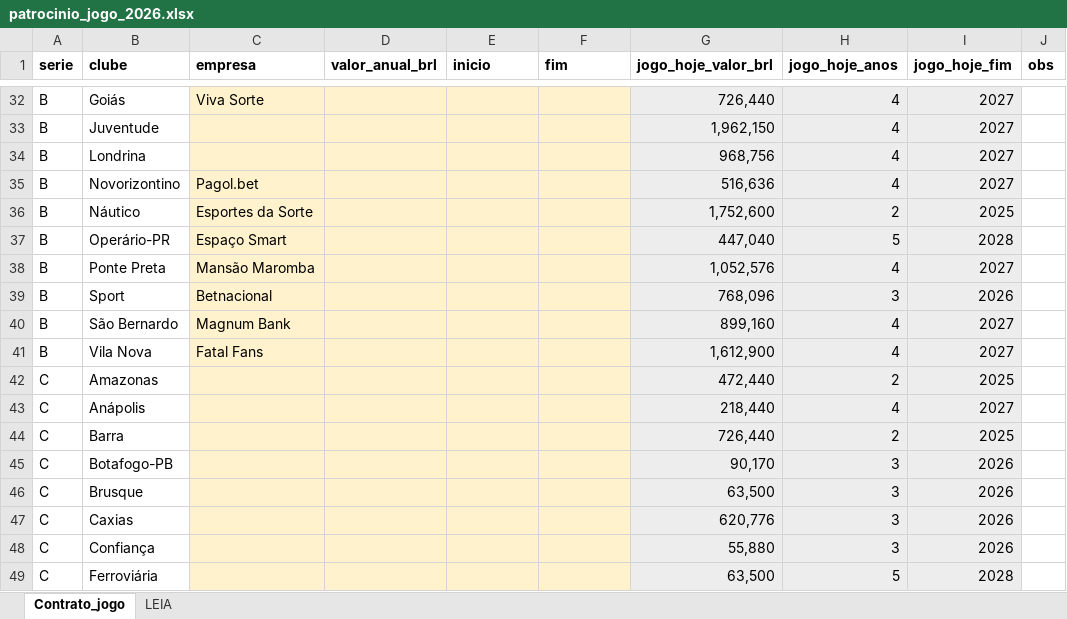
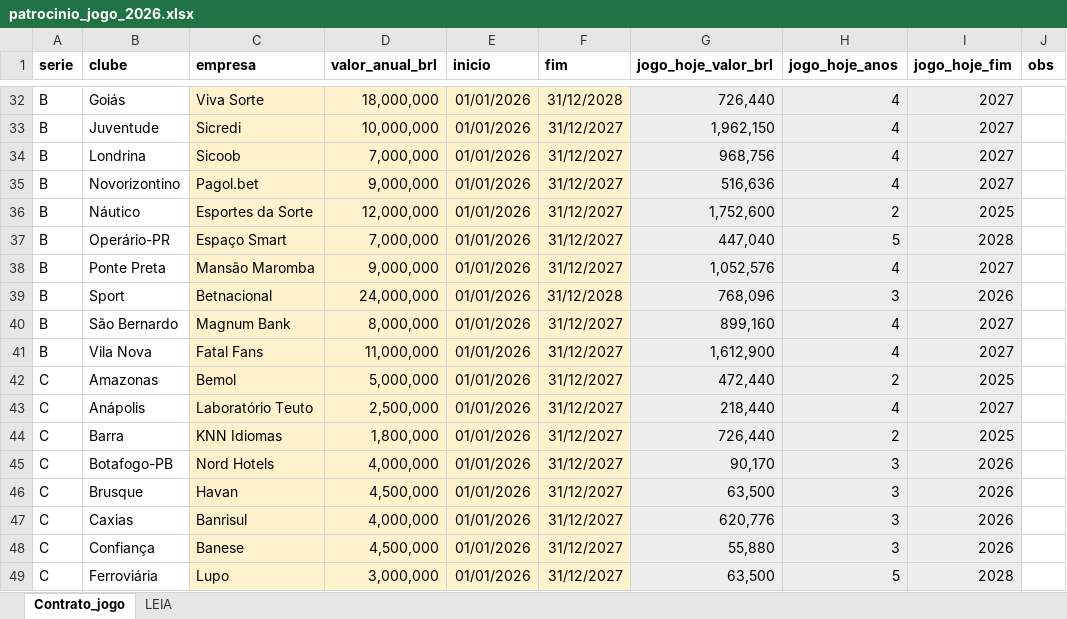
Before and after one commit to Freyakazoide/fm06-brasil-2026, an Excel workbook: data/modelos/patrocinio_jogo_2026.xlsx, sheet Contrato_jogo, drawn as a sheet; only a part is shown, gaps mark what is left out; values as stored, in another font and other column widths than the file's, no borders; the diff covers the shown part only; the diff names each change by its address in the sheet, - before the commit and + after, or states it on an @@ line.

```diff
--- a/data/modelos/patrocinio_jogo_2026.xlsx (sheet Contrato_jogo)
+++ b/data/modelos/patrocinio_jogo_2026.xlsx (sheet Contrato_jogo)
-D32 (valor_anual_brl): (empty)
+D32 (valor_anual_brl): 18,000,000
-E32:E49 (inicio): (empty)
+E32:E49 (inicio): 01/01/2026
-F32 (fim): (empty)
+F32 (fim): 31/12/2028
-C33 (empresa): (empty)
+C33 (empresa): Sicredi
-D33 (valor_anual_brl): (empty)
+D33 (valor_anual_brl): 10,000,000
-F33:F38 (fim): (empty)
+F33:F38 (fim): 31/12/2027
-C34 (empresa): (empty)
+C34 (empresa): Sicoob
-D34 (valor_anual_brl): (empty)
+D34 (valor_anual_brl): 7,000,000
-D35 (valor_anual_brl): (empty)
+D35 (valor_anual_brl): 9,000,000
-D36 (valor_anual_brl): (empty)
+D36 (valor_anual_brl): 12,000,000
-D37 (valor_anual_brl): (empty)
+D37 (valor_anual_brl): 7,000,000
-D38 (valor_anual_brl): (empty)
+D38 (valor_anual_brl): 9,000,000
-D39 (valor_anual_brl): (empty)
+D39 (valor_anual_brl): 24,000,000
-F39 (fim): (empty)
+F39 (fim): 31/12/2028
-D40 (valor_anual_brl): (empty)
+D40 (valor_anual_brl): 8,000,000
-F40:F49 (fim): (empty)
+F40:F49 (fim): 31/12/2027
-D41 (valor_anual_brl): (empty)
+D41 (valor_anual_brl): 11,000,000
-C42 (empresa): (empty)
+C42 (empresa): Bemol
-D42 (valor_anual_brl): (empty)
+D42 (valor_anual_brl): 5,000,000
-C43 (empresa): (empty)
+C43 (empresa): Laboratório Teuto
-D43 (valor_anual_brl): (empty)
+D43 (valor_anual_brl): 2,500,000
-C44 (empresa): (empty)
+C44 (empresa): KNN Idiomas
-D44 (valor_anual_brl): (empty)
+D44 (valor_anual_brl): 1,800,000
-C45 (empresa): (empty)
+C45 (empresa): Nord Hotels
-D45 (valor_anual_brl): (empty)
+D45 (valor_anual_brl): 4,000,000
-C46 (empresa): (empty)
+C46 (empresa): Havan
-D46 (valor_anual_brl): (empty)
+D46 (valor_anual_brl): 4,500,000
-C47 (empresa): (empty)
+C47 (empresa): Banrisul
-D47 (valor_anual_brl): (empty)
+D47 (valor_anual_brl): 4,000,000
-C48 (empresa): (empty)
+C48 (empresa): Banese
-D48 (valor_anual_brl): (empty)
+D48 (valor_anual_brl): 4,500,000
-C49 (empresa): (empty)
+C49 (empresa): Lupo
-D49 (valor_anual_brl): (empty)
+D49 (valor_anual_brl): 3,000,000
```
Also changed, not shown: 519 edited cells elsewhere in this sheet, 1 other file.
